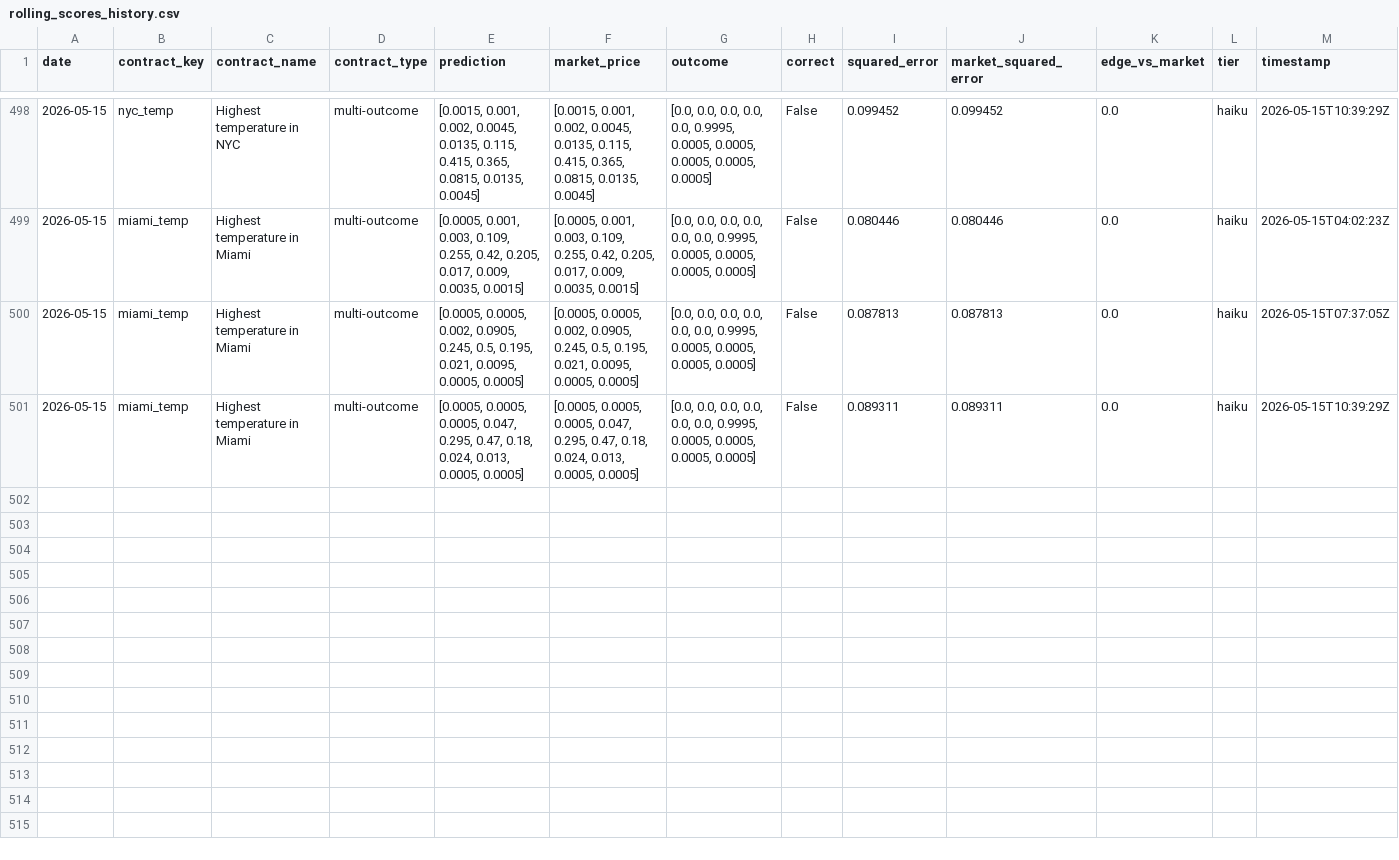
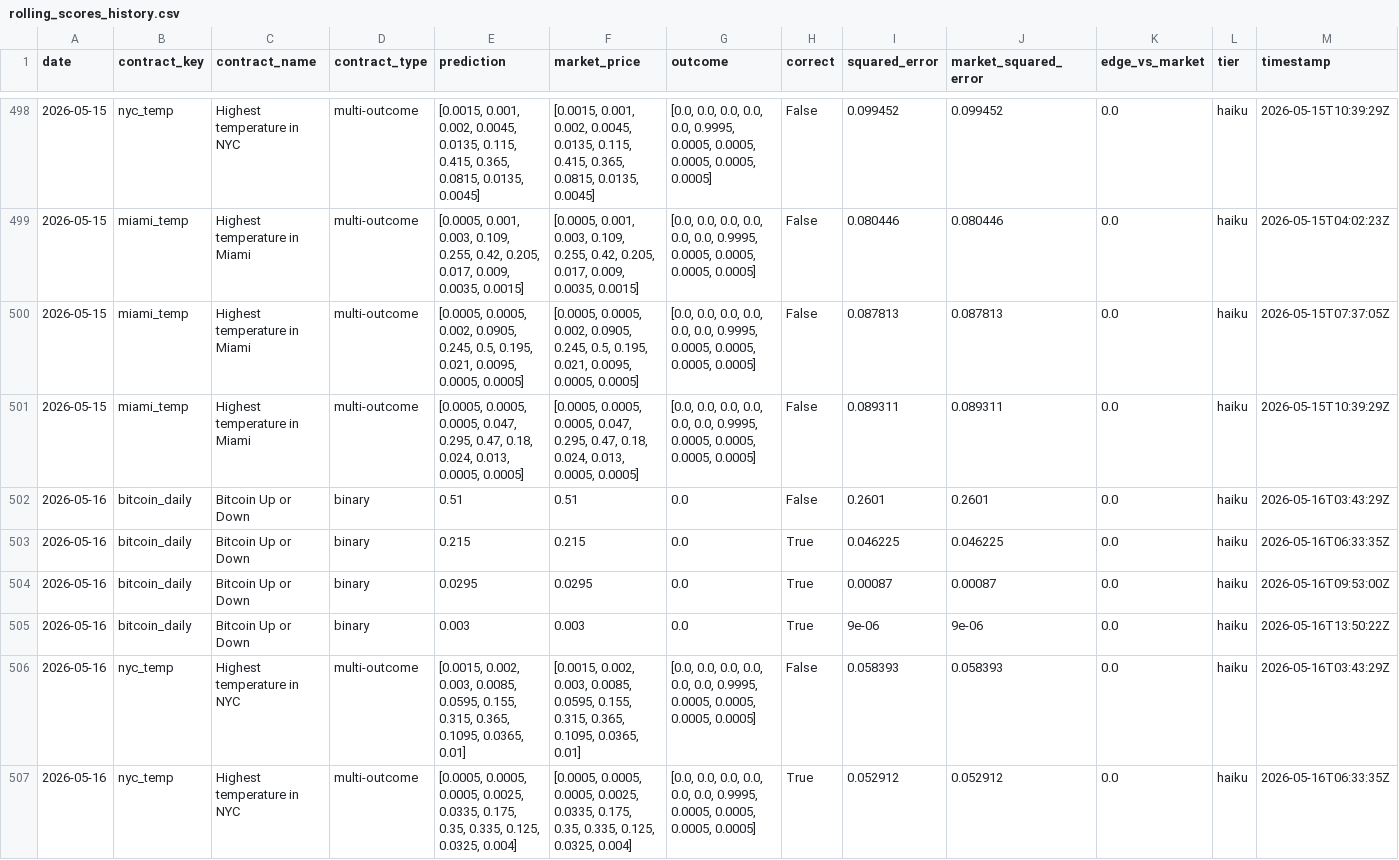
Before and after one commit to pairie-koh/Oracle-Labs-V2, a CSV file: rolling_scores_history.csv, drawn as a sheet; only a part is shown, gaps mark what is left out; the diff covers the shown part only.

```diff
--- a/rolling_scores_history.csv
+++ b/rolling_scores_history.csv
@@ -501 +501,7 @@ date,contract_key,contract_name,contract_type,prediction,market_price,outcome,co
 2026-05-15,miami_temp,Highest temperature in Miami,multi-outcome,"[0.0005, 0.0005, 0.0005, 0.047, 0.295, 0.47, 0.18, 0.024, 0.013, 0.0005, 0.0005]","[0.0005, 0.0005, 0.0005, 0.047, 0.295, 0.47, 0.18, 0.024, 0.013, 0.0005, 0.0005]","[0.0, 0.0, 0.0, 0.0, 0.0, 0.0, 0.9995, 0.0005, 0.0005, 0.0005, 0.0005]",False,0.089311,0.089311,0.0,haiku,2026-05-15T10:39:29Z
+2026-05-16,bitcoin_daily,Bitcoin Up or Down,binary,0.51,0.51,0.0,False,0.2601,0.2601,0.0,haiku,2026-05-16T03:43:29Z
+2026-05-16,bitcoin_daily,Bitcoin Up or Down,binary,0.215,0.215,0.0,True,0.046225,0.046225,0.0,haiku,2026-05-16T06:33:35Z
+2026-05-16,bitcoin_daily,Bitcoin Up or Down,binary,0.0295,0.0295,0.0,True,0.00087,0.00087,0.0,haiku,2026-05-16T09:53:00Z
+2026-05-16,bitcoin_daily,Bitcoin Up or Down,binary,0.003,0.003,0.0,True,9e-06,9e-06,0.0,haiku,2026-05-16T13:50:22Z
+2026-05-16,nyc_temp,Highest temperature in NYC,multi-outcome,"[0.0015, 0.002, 0.003, 0.0085, 0.0595, 0.155, 0.315, 0.365, 0.1095, 0.0365, 0.01]","[0.0015, 0.002, 0.003, 0.0085, 0.0595, 0.155, 0.315, 0.365, 0.1095, 0.0365, 0.01]","[0.0, 0.0, 0.0, 0.0, 0.0, 0.0, 0.9995, 0.0005, 0.0005, 0.0005, 0.0005]",False,0.058393,0.058393,0.0,haiku,2026-05-16T03:43:29Z
+2026-05-16,nyc_temp,Highest temperature in NYC,multi-outcome,"[0.0005, 0.0005, 0.0005, 0.0025, 0.0335, 0.175, 0.35, 0.335, 0.125, 0.0325, 0.004]","[0.0005, 0.0005, 0.0005, 0.0025, 0.0335, 0.175, 0.35, 0.335, 0.125, 0.0325, 0.004]","[0.0, 0.0, 0.0, 0.0, 0.0, 0.0, 0.9995, 0.0005, 0.0005, 0.0005, 0.0005]",True,0.052912,0.052912,0.0,haiku,2026-05-16T06:33:35Z
```
Also changed, not shown: 6 added rows elsewhere in this file, price_history/prices.csv, scores_history.csv, 22 other files.
